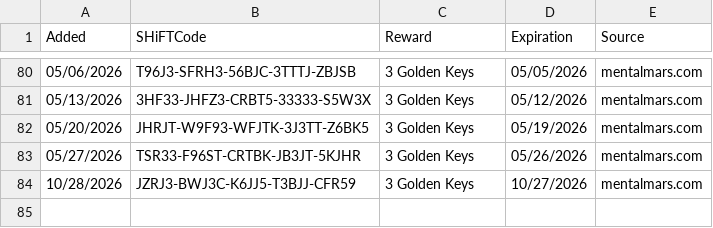
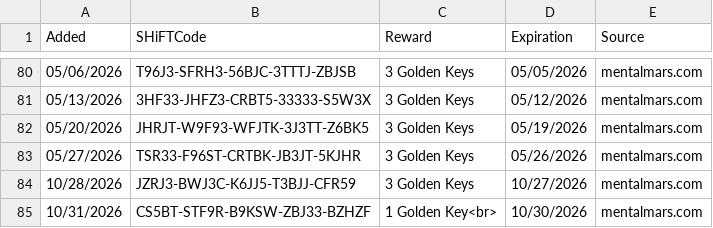
Before and after one commit to VinceCarbone/Borderlands4-SHiFTCodes, a CSV file: ExpiredSHiFTCodes.csv, drawn as a sheet; only a part is shown, gaps mark what is left out; the diff names each change by its address in the sheet, - before the commit and + after, or states it on an @@ line.

```diff
--- a/ExpiredSHiFTCodes.csv
+++ b/ExpiredSHiFTCodes.csv
+row 85: 10/31/2026 | CS5BT-STF9R-B9KSW-ZBJ33-BZHZF | 1 Golden Key<br> | 10/30/2026 | mentalmars.com
```
Also changed, not shown: Borderlands4 SHiFT Codes.csv.
